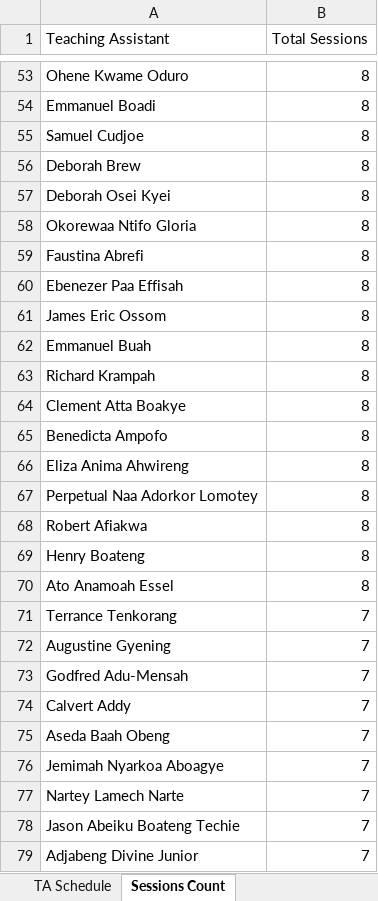
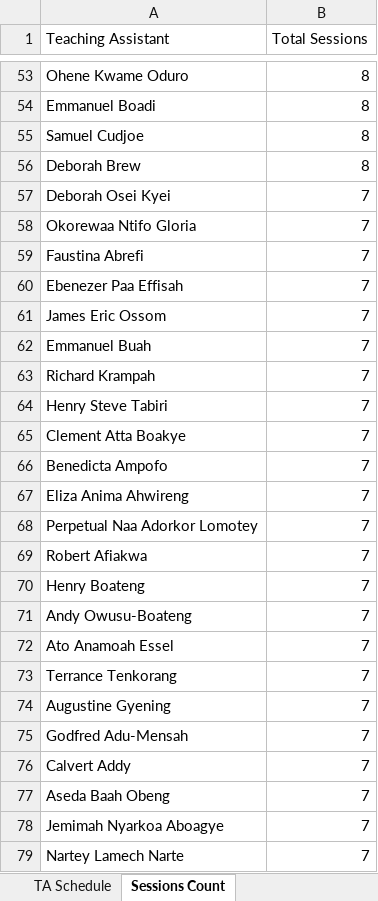
Before and after one commit to HerbertNtim/invigilation-automation, an Excel workbook: src/outputs/ss-mid-sem-ta_schedule-final.xlsx, sheet Sessions Count, drawn as a sheet; only a part is shown, gaps mark what is left out; the shorter side is filled out with more unchanged rows; values as stored, in another font and other column widths than the file's, no borders; addresses are those after the commit; the diff names each change by its address in the sheet, - before the commit and + after, or states it on an @@ line.

```diff
--- a/src/outputs/ss-mid-sem-ta_schedule-final.xlsx (sheet Sessions Count)
+++ b/src/outputs/ss-mid-sem-ta_schedule-final.xlsx (sheet Sessions Count)
-B57:B63 (Total Sessions): 8
+B57:B63 (Total Sessions): 7
+row 64: Henry Steve Tabiri | 7
-B65:B70 (Total Sessions): 8
+B65:B70 (Total Sessions): 7
+row 71: Andy Owusu-Boateng | 7
-B72 (Total Sessions): 8
+B72 (Total Sessions): 7
```
Also changed, not shown: sheet TA Schedule, 3 other files.
